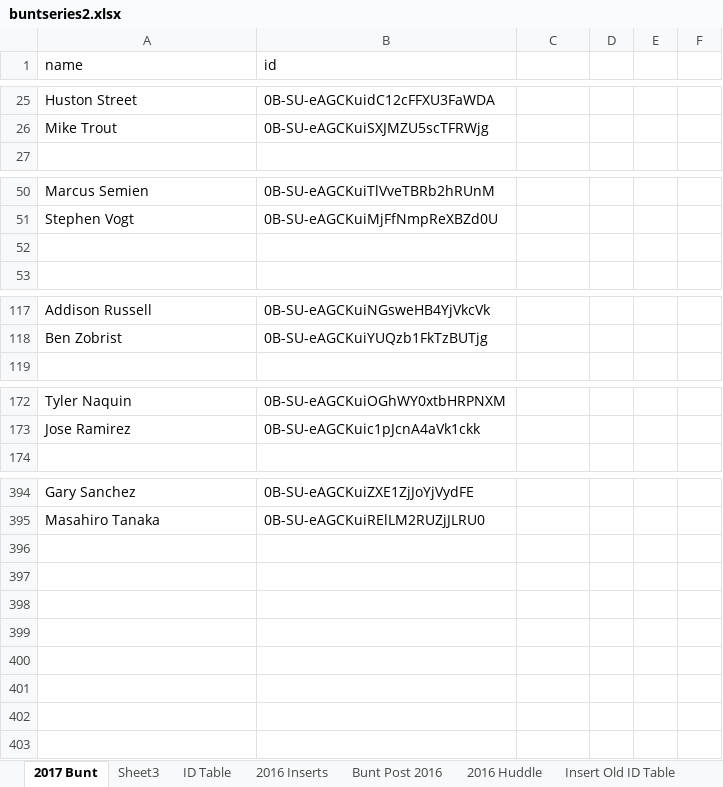
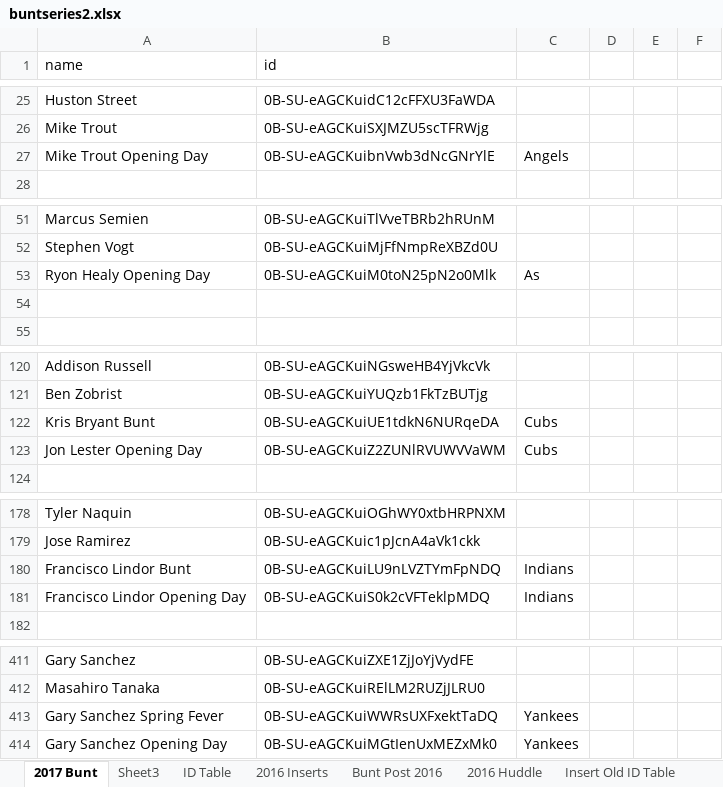
Before and after one commit to Wolfbane50/myApp, an Excel workbook: buntseries2.xlsx, sheet 2017 Bunt, drawn as a sheet; only a part is shown, gaps mark what is left out; values as stored, in another font and other column widths than the file's, no borders; conditional formats not drawn; the diff covers the shown part only; the diff names each change by its address in the sheet, - before the commit and + after, or states it on an @@ line.

Commit message:
Update bunt

```diff
--- a/buntseries2.xlsx (sheet 2017 Bunt)
+++ b/buntseries2.xlsx (sheet 2017 Bunt)
+row 27: Mike Trout Opening Day | 0B-SU-eAGCKuibnVwb3dNcGNrYlE | Angels
+row 53: Ryon Healy Opening Day | 0B-SU-eAGCKuiM0toN25pN2o0Mlk | As
+row 122: Kris Bryant Bunt | 0B-SU-eAGCKuiUE1tdkN6NURqeDA | Cubs
+row 123: Jon Lester Opening Day | 0B-SU-eAGCKuiZ2ZUNlRVUWVVaWM | Cubs
+row 180: Francisco Lindor Bunt | 0B-SU-eAGCKuiLU9nLVZTYmFpNDQ | Indians
+row 181: Francisco Lindor Opening Day | 0B-SU-eAGCKuiS0k2cVFTeklpMDQ | Indians
+row 413: Gary Sanchez Spring Fever | 0B-SU-eAGCKuiWWRsUXFxektTaDQ | Yankees
+row 414: Gary Sanchez Opening Day | 0B-SU-eAGCKuiMGtIenUxMEZxMk0 | Yankees
```
Also changed, not shown: 11 added rows elsewhere in this sheet, chachis.xlsx, 1 other file.
